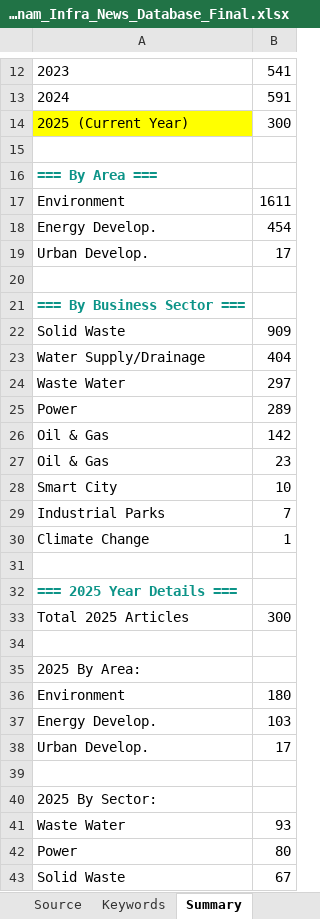
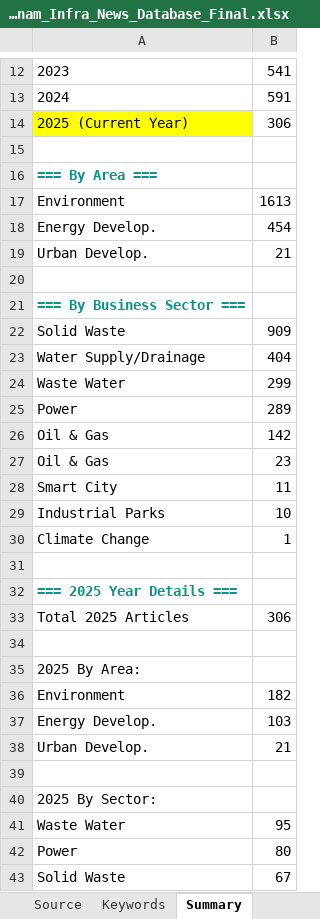
Before and after one commit to hms4792/vietnam-infra-news, an Excel workbook: data/Vietnam_Infra_News_Database_Final.xlsx, sheet Summary, drawn as a sheet; only a part is shown, gaps mark what is left out; values as stored, in another font and other column widths than the file's, no borders; formulas without a stored value are shown as written; the diff covers the shown part only; the diff names each change by its address in the sheet, - before the commit and + after, or states it on an @@ line.

```diff
--- a/data/Vietnam_Infra_News_Database_Final.xlsx (sheet Summary)
+++ b/data/Vietnam_Infra_News_Database_Final.xlsx (sheet Summary)
-B14: 300
+B14: 306
-B17: 1611
+B17: 1613
-B19: 17
+B19: 21
-B24: 297
+B24: 299
-B28: 10
+B28: 11
-B29: 7
+B29: 10
-B33: 300
+B33: 306
-B36: 180
+B36: 182
-B38: 17
+B38: 21
-B41: 93
+B41: 95
```
Also changed, not shown: 4 edited cells elsewhere in this sheet, sheet Data set (Database), sheet Keywords.
